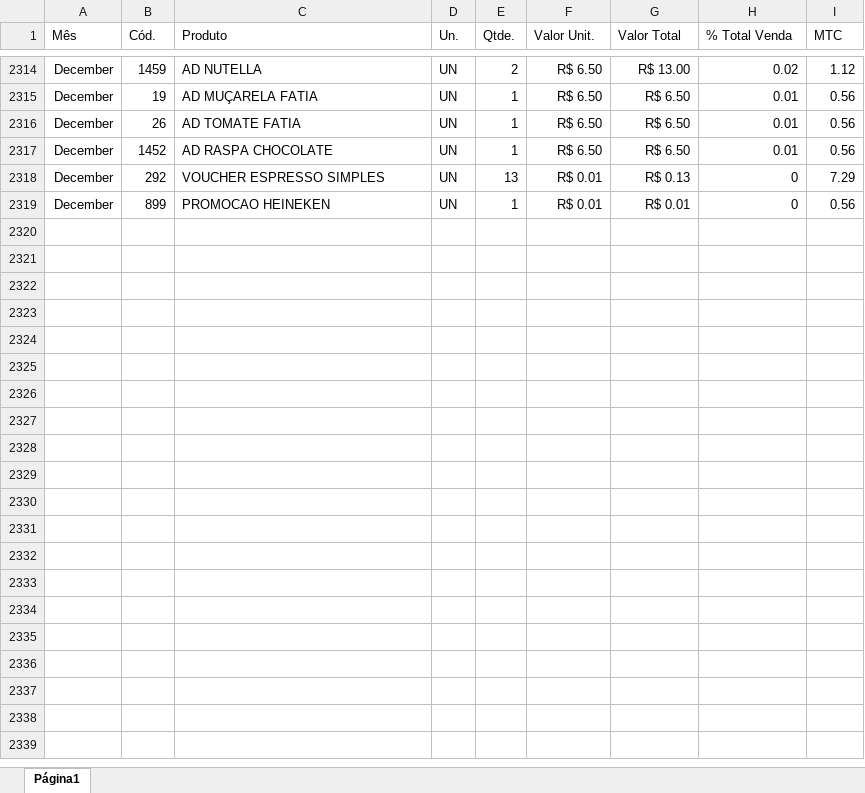
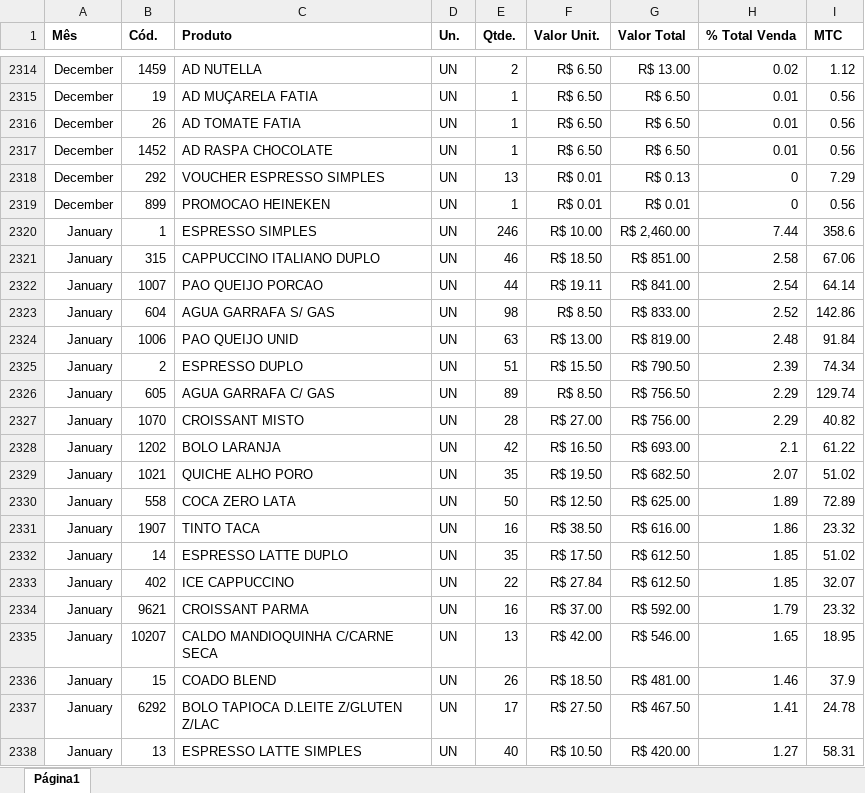
Before and after one commit to alexpereira82log-ui/scada_cafe, an Excel workbook: base_cinema_produtos.xlsx, sheet Página1, drawn as a sheet; only a part is shown, gaps mark what is left out; values as stored, in another font and other column widths than the file's, no borders; charts and pictures not drawn; the diff covers the shown part only; the diff names each change by its address in the sheet, - before the commit and + after, or states it on an @@ line.

```diff
--- a/base_cinema_produtos.xlsx (sheet Página1)
+++ b/base_cinema_produtos.xlsx (sheet Página1)
-A1:I1 bold: off
+A1:I1 bold: on
+row 2320: January | 1 | ESPRESSO SIMPLES | UN | 246 | R$ 10.00 | R$ 2,460.00 | 7.44 | 358.6
+row 2321: January | 315 | CAPPUCCINO ITALIANO DUPLO | UN | 46 | R$ 18.50 | R$ 851.00 | 2.58 | 67.06
+row 2322: January | 1007 | PAO QUEIJO PORCAO | UN | 44 | R$ 19.11 | R$ 841.00 | 2.54 | 64.14
+row 2323: January | 604 | AGUA GARRAFA S/ GAS | UN | 98 | R$ 8.50 | R$ 833.00 | 2.52 | 142.86
+row 2324: January | 1006 | PAO QUEIJO UNID | UN | 63 | R$ 13.00 | R$ 819.00 | 2.48 | 91.84
+row 2325: January | 2 | ESPRESSO DUPLO | UN | 51 | R$ 15.50 | R$ 790.50 | 2.39 | 74.34
+row 2326: January | 605 | AGUA GARRAFA C/ GAS | UN | 89 | R$ 8.50 | R$ 756.50 | 2.29 | 129.74
+row 2327: January | 1070 | CROISSANT MISTO | UN | 28 | R$ 27.00 | R$ 756.00 | 2.29 | 40.82
+row 2328: January | 1202 | BOLO LARANJA | UN | 42 | R$ 16.50 | R$ 693.00 | 2.1 | 61.22
+row 2329: January | 1021 | QUICHE ALHO PORO | UN | 35 | R$ 19.50 | R$ 682.50 | 2.07 | 51.02
+row 2330: January | 558 | COCA ZERO LATA | UN | 50 | R$ 12.50 | R$ 625.00 | 1.89 | 72.89
+row 2331: January | 1907 | TINTO TACA | UN | 16 | R$ 38.50 | R$ 616.00 | 1.86 | 23.32
+row 2332: January | 14 | ESPRESSO LATTE DUPLO | UN | 35 | R$ 17.50 | R$ 612.50 | 1.85 | 51.02
+row 2333: January | 402 | ICE CAPPUCCINO | UN | 22 | R$ 27.84 | R$ 612.50 | 1.85 | 32.07
+row 2334: January | 9621 | CROISSANT PARMA | UN | 16 | R$ 37.00 | R$ 592.00 | 1.79 | 23.32
+row 2335: January | 10207 | CALDO MANDIOQUINHA C/CARNE SECA | UN | 13 | R$ 42.00 | R$ 546.00 | 1.65 | 18.95
+row 2336: January | 15 | COADO BLEND | UN | 26 | R$ 18.50 | R$ 481.00 | 1.46 | 37.9
+row 2337: January | 6292 | BOLO TAPIOCA D.LEITE Z/GLUTEN Z/LAC | UN | 17 | R$ 27.50 | R$ 467.50 | 1.41 | 24.78
+row 2338: January | 13 | ESPRESSO LATTE SIMPLES | UN | 40 | R$ 10.50 | R$ 420.00 | 1.27 | 58.31
```
Also changed, not shown: 129 added rows elsewhere in this sheet, base_bps.xlsx, base_bps_comissao.xlsx, 11 other files.
